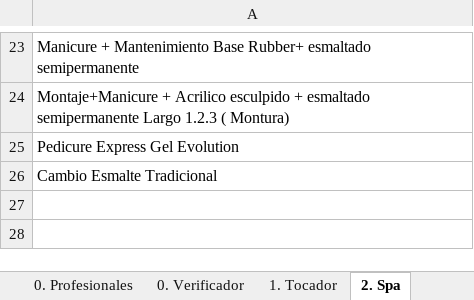
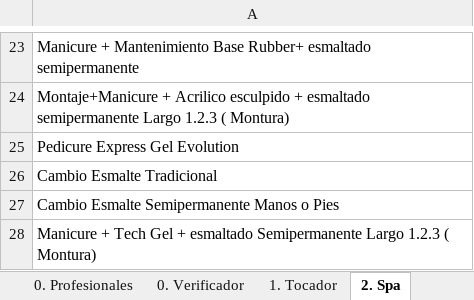
Before and after one commit to afarevalo/ForeverChic, an Excel workbook: 0. Nomina/Info.xlsx, sheet 2. Spa, drawn as a sheet; only a part is shown, gaps mark what is left out; values as stored, in another font and other column widths than the file's, no borders; table styles not drawn; the diff names each change by its address in the sheet, - before the commit and + after, or states it on an @@ line.

```diff
--- a/0. Nomina/Info.xlsx (sheet 2. Spa)
+++ b/0. Nomina/Info.xlsx (sheet 2. Spa)
+row 27: Cambio Esmalte Semipermanente Manos o Pies
+row 28: Manicure + Tech Gel + esmaltado Semipermanente Largo 1.2.3 ( Montura)
```
Also changed, not shown: sheet 0. Verificador, sheet 3. Depilacion, sheet 5. Colorimetria, sheet 6. Venta, sheet 1. Tocador, sheet 4. Bac, 18 other files.
